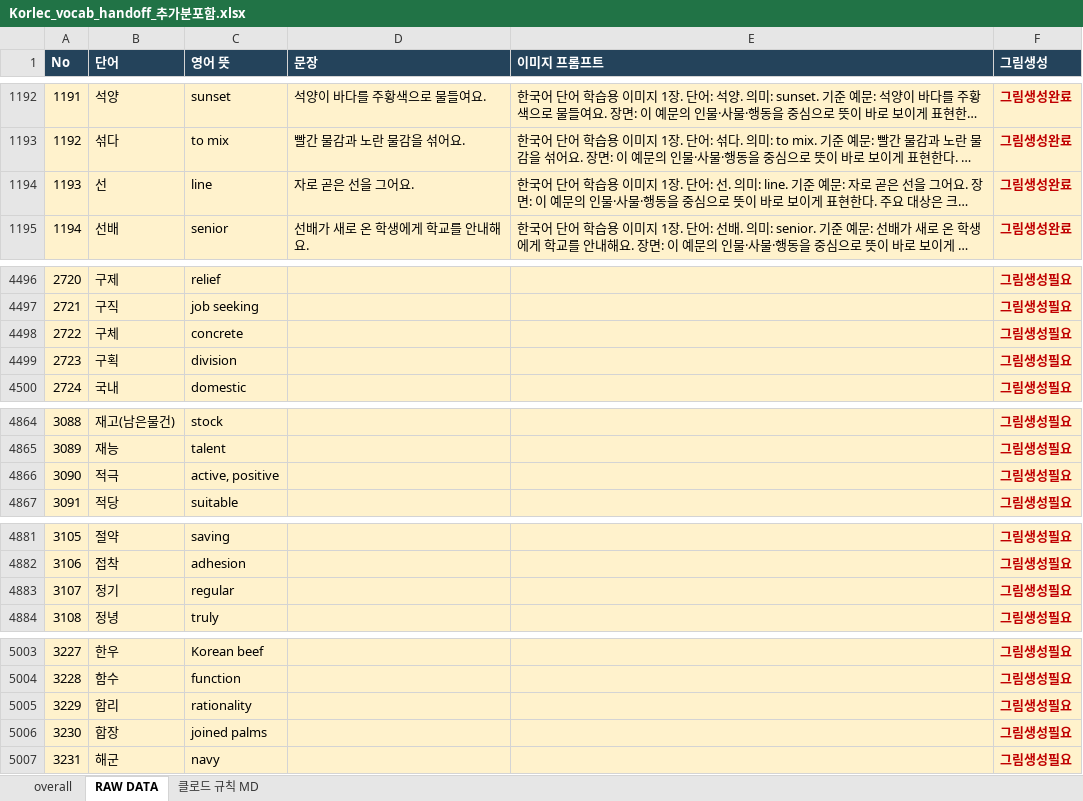
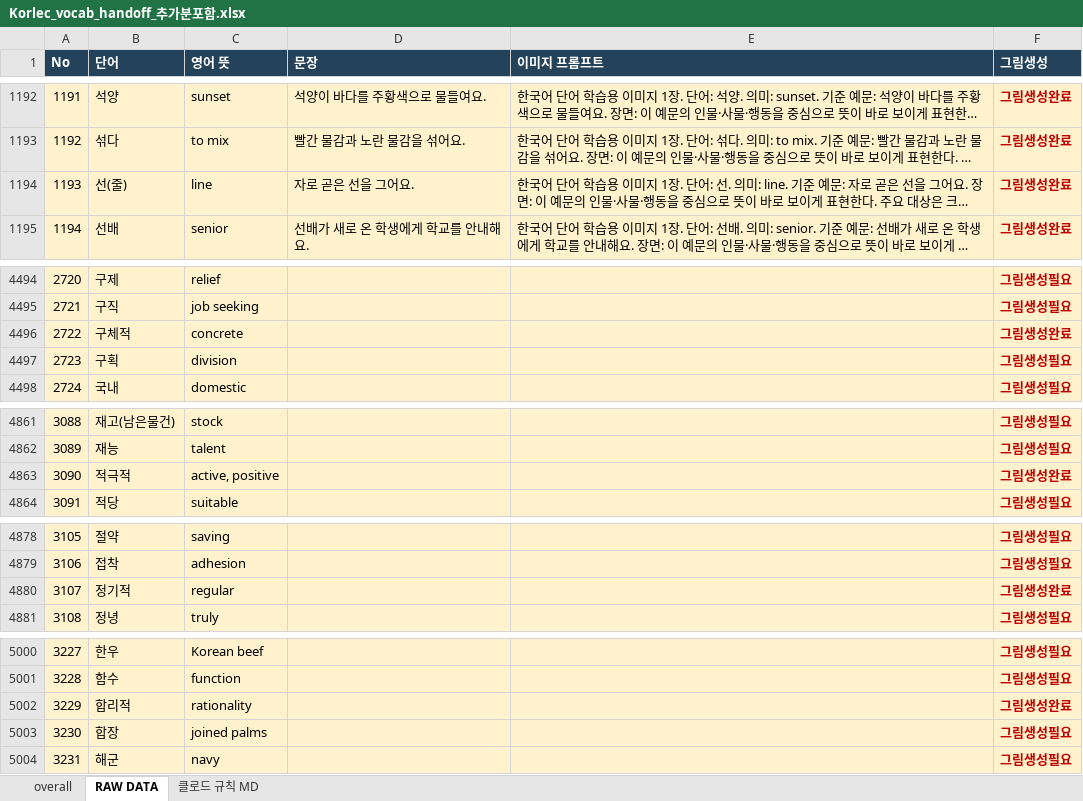
Before and after one commit to ryujel/Study-06, an Excel workbook: Korlec_vocab_handoff_추가분포함.xlsx, sheet RAW DATA, drawn as a sheet; only a part is shown, gaps mark what is left out; long unchanged cells end in …; values as stored, in another font and other column widths than the file's, no borders; table styles not drawn; addresses are those after the commit; the diff covers the shown part only; the diff names each change by its address in the sheet, - before the commit and + after, or states it on an @@ line.

```diff
--- a/Korlec_vocab_handoff_추가분포함.xlsx (sheet RAW DATA)
+++ b/Korlec_vocab_handoff_추가분포함.xlsx (sheet RAW DATA)
-B1194 (단어): 선
+B1194 (단어): 선(줄)
-B4496 (단어): 구체
+B4496 (단어): 구체적
-F4496 (그림생성): 그림생성필요
+F4496 (그림생성): 그림생성완료
-B4863 (단어): 적극
+B4863 (단어): 적극적
-F4863 (그림생성): 그림생성필요
+F4863 (그림생성): 그림생성완료
-B4880 (단어): 정기
+B4880 (단어): 정기적
-F4880 (그림생성): 그림생성필요
+F4880 (그림생성): 그림생성완료
-B5002 (단어): 합리
+B5002 (단어): 합리적
-F5002 (그림생성): 그림생성필요
+F5002 (그림생성): 그림생성완료
```
Also changed, not shown: 1 added row, 4 removed rows and 2 edited cells elsewhere in this sheet, sheet 클로드 규칙 MD.
